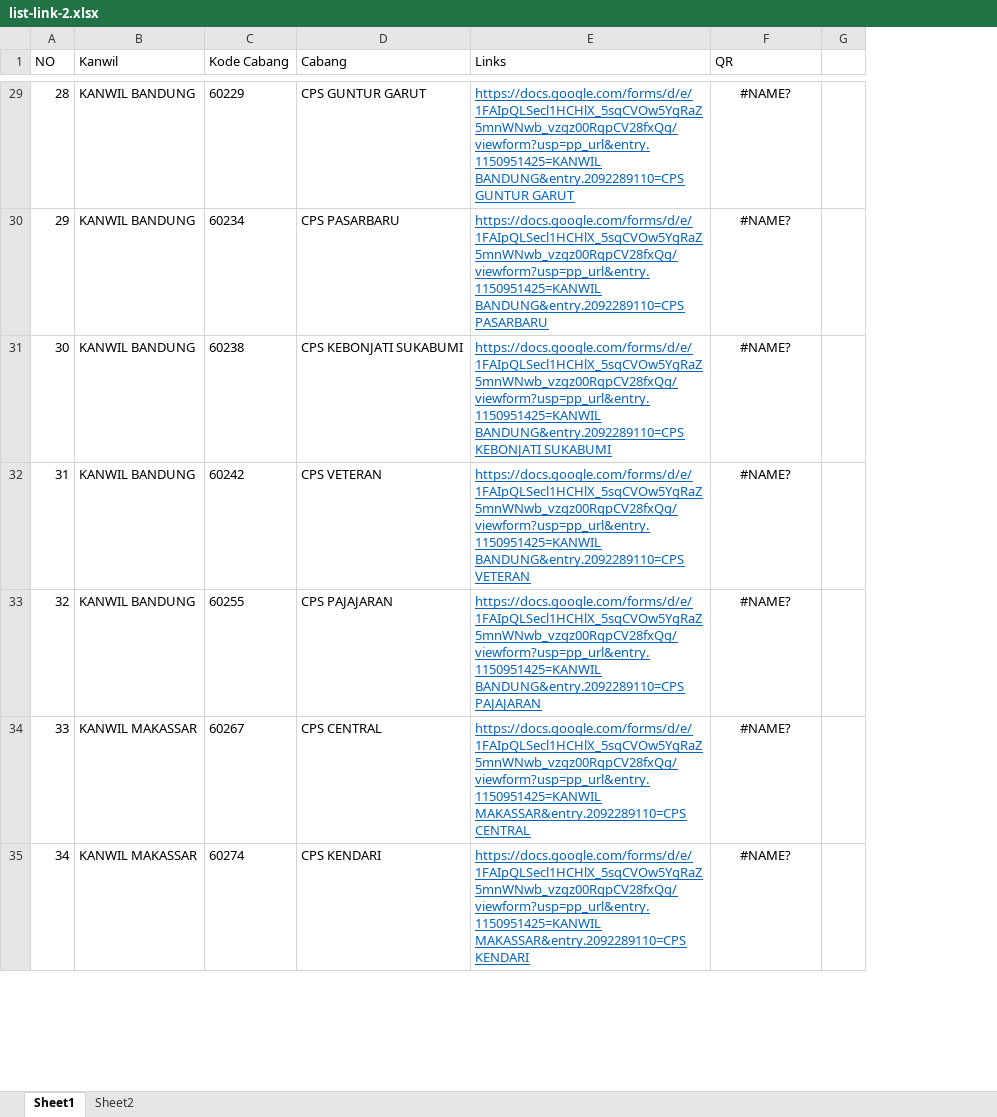
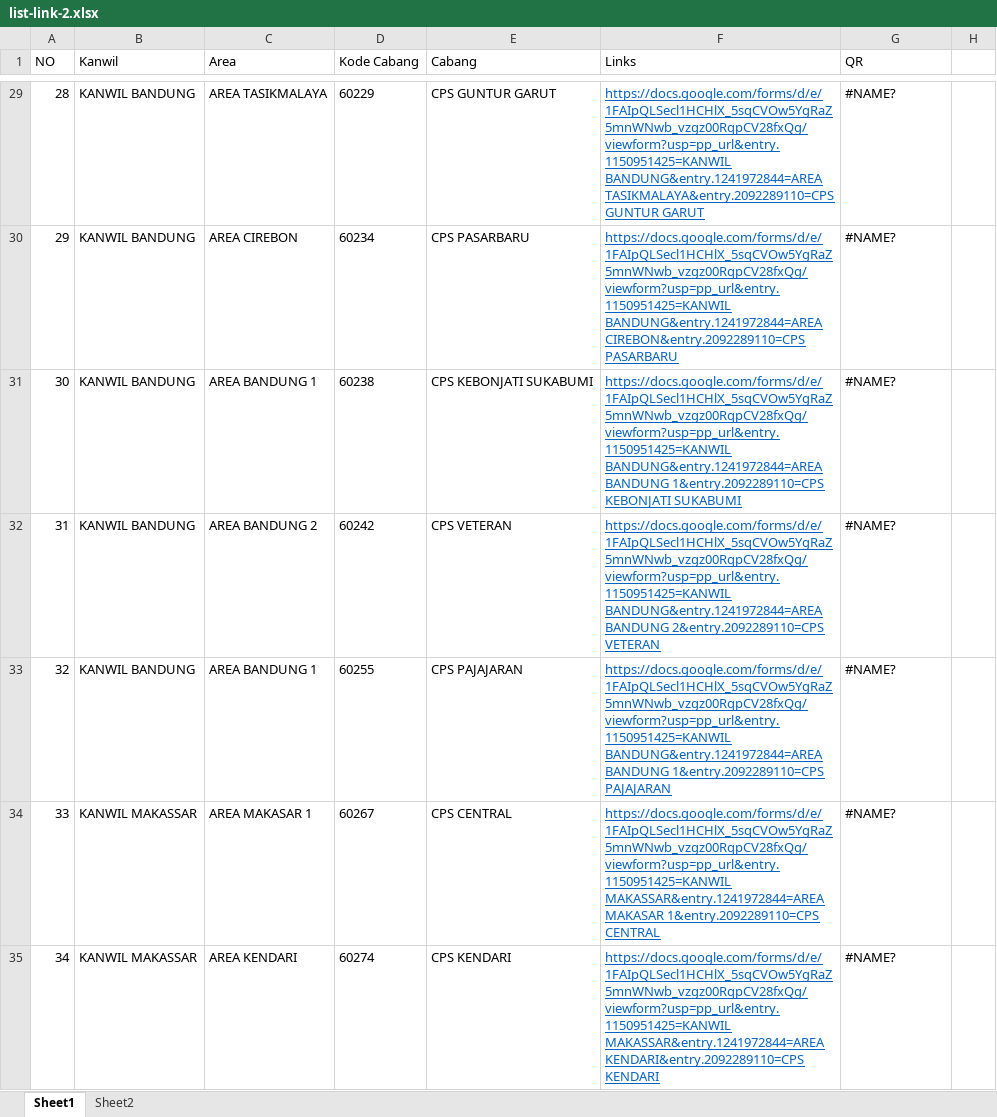
Before and after one commit to teststandar/generate-qr-code, an Excel workbook: list-link-2.xlsx, sheet Sheet1, drawn as a sheet; only a part is shown, gaps mark what is left out; values as stored, in another font and other column widths than the file's, no borders; charts and pictures not drawn; addresses are those after the commit; the diff covers the shown part only; the diff names each change by its address in the sheet, - before the commit and + after, or states it on an @@ line.

```diff
--- a/list-link-2.xlsx (sheet Sheet1)
+++ b/list-link-2.xlsx (sheet Sheet1)
+column C (Area), rows 29-35: AREA TASIKMALAYA | AREA CIREBON | AREA BANDUNG 1 | AREA BANDUNG 2 | AREA BANDUNG 1 | AREA MAKASAR 1 | AREA KENDARI
-F29 (Links): https://docs.google.com/forms/d/e/1FAIpQLSecl1HCHlX_5sqCVOw5YgRaZ5mnWNwb_vzgz00RqpCV28fxQg/viewform?usp=pp_url&entry.1150951425=KANWIL BANDUNG&entry.2092289110=CPS GUNTUR GARUT
+F29 (Links): https://docs.google.com/forms/d/e/1FAIpQLSecl1HCHlX_5sqCVOw5YgRaZ5mnWNwb_vzgz00RqpCV28fxQg/viewform?usp=pp_url&entry.1150951425=KANWIL BANDUNG&entry.1241972844=AREA TASIKMALAYA&entry.2092289110=CPS GUNTUR GARUT
-G29:G35 alignment: center
+G29:G35 alignment: left
-F30 (Links): https://docs.google.com/forms/d/e/1FAIpQLSecl1HCHlX_5sqCVOw5YgRaZ5mnWNwb_vzgz00RqpCV28fxQg/viewform?usp=pp_url&entry.1150951425=KANWIL BANDUNG&entry.2092289110=CPS PASARBARU
+F30 (Links): https://docs.google.com/forms/d/e/1FAIpQLSecl1HCHlX_5sqCVOw5YgRaZ5mnWNwb_vzgz00RqpCV28fxQg/viewform?usp=pp_url&entry.1150951425=KANWIL BANDUNG&entry.1241972844=AREA CIREBON&entry.2092289110=CPS PASARBARU
-F31 (Links): https://docs.google.com/forms/d/e/1FAIpQLSecl1HCHlX_5sqCVOw5YgRaZ5mnWNwb_vzgz00RqpCV28fxQg/viewform?usp=pp_url&entry.1150951425=KANWIL BANDUNG&entry.2092289110=CPS KEBONJATI SUKABUMI
+F31 (Links): https://docs.google.com/forms/d/e/1FAIpQLSecl1HCHlX_5sqCVOw5YgRaZ5mnWNwb_vzgz00RqpCV28fxQg/viewform?usp=pp_url&entry.1150951425=KANWIL BANDUNG&entry.1241972844=AREA BANDUNG 1&entry.2092289110=CPS KEBONJATI SUKABUMI
-F32 (Links): https://docs.google.com/forms/d/e/1FAIpQLSecl1HCHlX_5sqCVOw5YgRaZ5mnWNwb_vzgz00RqpCV28fxQg/viewform?usp=pp_url&entry.1150951425=KANWIL BANDUNG&entry.2092289110=CPS VETERAN
+F32 (Links): https://docs.google.com/forms/d/e/1FAIpQLSecl1HCHlX_5sqCVOw5YgRaZ5mnWNwb_vzgz00RqpCV28fxQg/viewform?usp=pp_url&entry.1150951425=KANWIL BANDUNG&entry.1241972844=AREA BANDUNG 2&entry.2092289110=CPS VETERAN
-F33 (Links): https://docs.google.com/forms/d/e/1FAIpQLSecl1HCHlX_5sqCVOw5YgRaZ5mnWNwb_vzgz00RqpCV28fxQg/viewform?usp=pp_url&entry.1150951425=KANWIL BANDUNG&entry.2092289110=CPS PAJAJARAN
+F33 (Links): https://docs.google.com/forms/d/e/1FAIpQLSecl1HCHlX_5sqCVOw5YgRaZ5mnWNwb_vzgz00RqpCV28fxQg/viewform?usp=pp_url&entry.1150951425=KANWIL BANDUNG&entry.1241972844=AREA BANDUNG 1&entry.2092289110=CPS PAJAJARAN
-F34 (Links): https://docs.google.com/forms/d/e/1FAIpQLSecl1HCHlX_5sqCVOw5YgRaZ5mnWNwb_vzgz00RqpCV28fxQg/viewform?usp=pp_url&entry.1150951425=KANWIL MAKASSAR&entry.2092289110=CPS CENTRAL
+F34 (Links): https://docs.google.com/forms/d/e/1FAIpQLSecl1HCHlX_5sqCVOw5YgRaZ5mnWNwb_vzgz00RqpCV28fxQg/viewform?usp=pp_url&entry.1150951425=KANWIL MAKASSAR&entry.1241972844=AREA MAKASAR 1&entry.2092289110=CPS CENTRAL
-F35 (Links): https://docs.google.com/forms/d/e/1FAIpQLSecl1HCHlX_5sqCVOw5YgRaZ5mnWNwb_vzgz00RqpCV28fxQg/viewform?usp=pp_url&entry.1150951425=KANWIL MAKASSAR&entry.2092289110=CPS KENDARI
+F35 (Links): https://docs.google.com/forms/d/e/1FAIpQLSecl1HCHlX_5sqCVOw5YgRaZ5mnWNwb_vzgz00RqpCV28fxQg/viewform?usp=pp_url&entry.1150951425=KANWIL MAKASSAR&entry.1241972844=AREA KENDARI&entry.2092289110=CPS KENDARI
```
Also changed, not shown: 652 edited cells and cell formats elsewhere in this sheet, sheet Sheet2, formulas that keep their value, charts or pictures.
